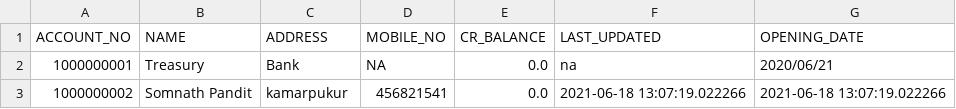
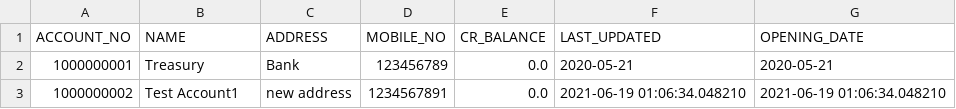
Before and after one commit to panditsomnath10016git/Manager, a CSV file: emanager/accounting/acc_data/chart_of_accounts.csv, drawn as a sheet.

Commit message:
accounting tempBL

```diff
--- a/emanager/accounting/acc_data/chart_of_accounts.csv
+++ b/emanager/accounting/acc_data/chart_of_accounts.csv
@@ -1,3 +1,3 @@
 ACCOUNT_NO,NAME,ADDRESS,MOBILE_NO,CR_BALANCE,LAST_UPDATED,OPENING_DATE
-1000000001,Treasury,Bank,NA,0.0,na,2020/06/21
-1000000002,Somnath Pandit,kamarpukur,456821541,0.0,2021-06-18 13:07:19.022266,2021-06-18 13:07:19.022266
+1000000001,Treasury,Bank,123456789,0.0,2020-05-21,2020-05-21
+1000000002,Test Account1,new address,1234567891,0.0,2021-06-19 01:06:34.048210,2021-06-19 01:06:34.048210
```
Also changed, not shown: 8 other files.
